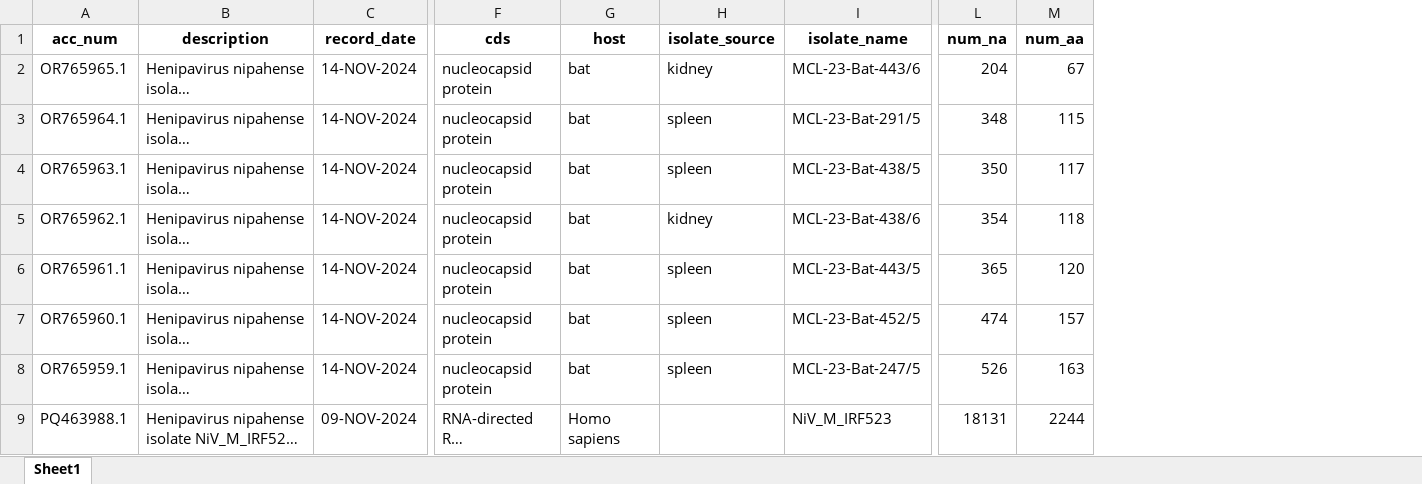
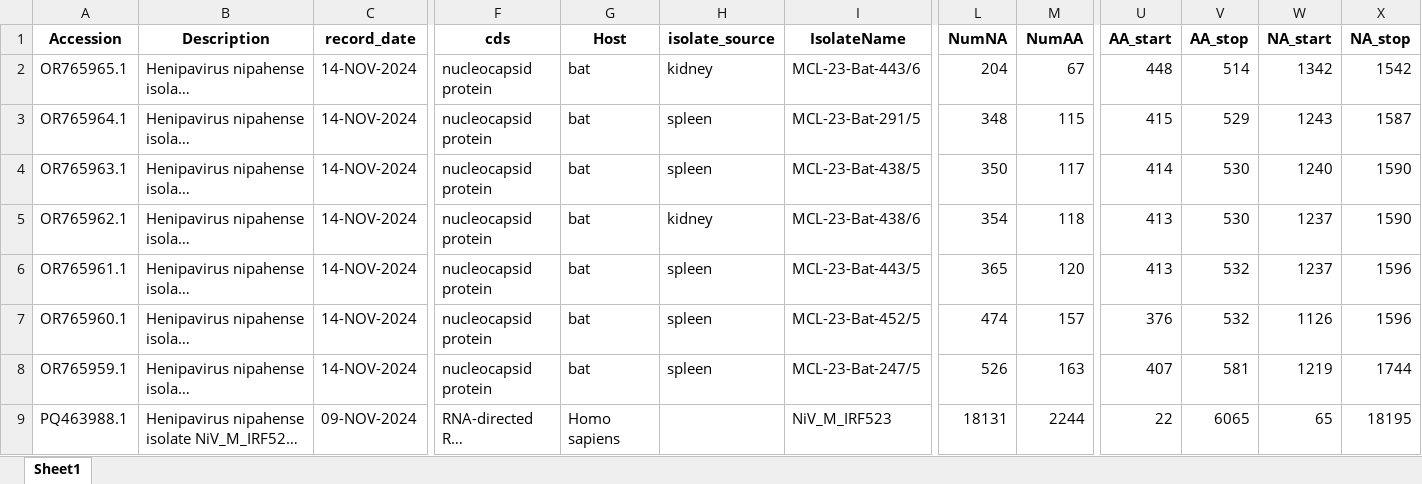
Before and after one commit to hivdb/GenBankRefs, an Excel workbook: OutputData/Nipah/Nipah__GenBankFeatures_12_11.xlsx, sheet Sheet1, drawn as a sheet; only a part is shown, gaps mark what is left out; long unchanged cells end in …; values as stored, in another font and other column widths than the file's, no borders; the diff names each change by its address in the sheet, - before the commit and + after, or states it on an @@ line.

```diff
--- a/OutputData/Nipah/Nipah__GenBankFeatures_12_11.xlsx (sheet Sheet1)
+++ b/OutputData/Nipah/Nipah__GenBankFeatures_12_11.xlsx (sheet Sheet1)
+column U (AA_start), rows 2-9: 448 | 415 | 414 | 413 | 413 | 376 | 407 | 22
+column V (AA_stop), rows 2-9: 514 | 529 | 530 | 530 | 532 | 532 | 581 | 6065
+column W (NA_start), rows 2-9: 1342 | 1243 | 1240 | 1237 | 1237 | 1126 | 1219 | 65
+column X (NA_stop), rows 2-9: 1542 | 1587 | 1590 | 1590 | 1596 | 1596 | 1744 | 18195
-A1: acc_num
+A1: Accession
-B1: description
+B1: Description
-G1: host
+G1: Host
-I1: isolate_name
+I1: IsolateName
-L1: num_na
+L1: NumNA
-M1: num_aa
+M1: NumAA
```
Also changed, not shown: OutputData/Nipah/Nipah_Combined_12_11.xlsx, OutputData/Nipah/Nipah_Excluded_Seqs_12_11.xlsx, 6 other files.
